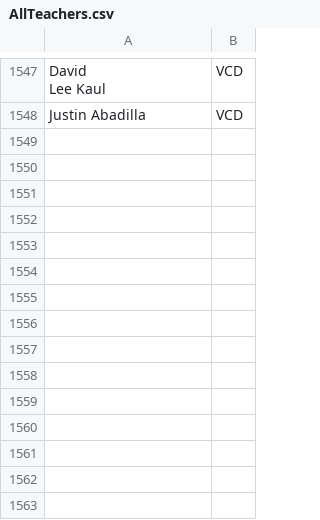
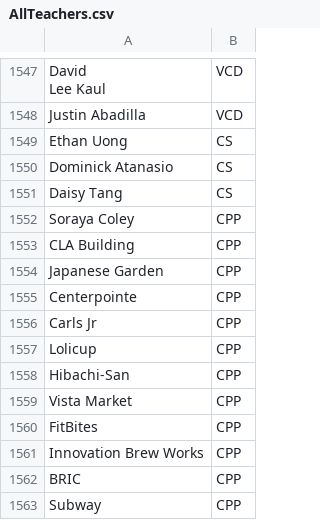
Before and after one commit to DanielPasion/BroncoBot, a CSV file: AllTeachers.csv, drawn as a sheet; only a part is shown, gaps mark what is left out; the diff names each change by its address in the sheet, - before the commit and + after, or states it on an @@ line.

```diff
--- a/AllTeachers.csv
+++ b/AllTeachers.csv
+row 1549: Ethan Uong | CS
+row 1550: Dominick Atanasio | CS
+row 1551: Daisy Tang | CS
+row 1552: Soraya Coley | CPP
+row 1553: CLA Building | CPP
+row 1554: Japanese Garden | CPP
+row 1555: Centerpointe | CPP
+row 1556: Carls Jr | CPP
+row 1557: Lolicup | CPP
+row 1558: Hibachi-San | CPP
+row 1559: Vista Market | CPP
+row 1560: FitBites | CPP
+row 1561: Innovation Brew Works | CPP
+row 1562: BRIC | CPP
+row 1563: Subway | CPP
```
Also changed, not shown: 3 other files.
